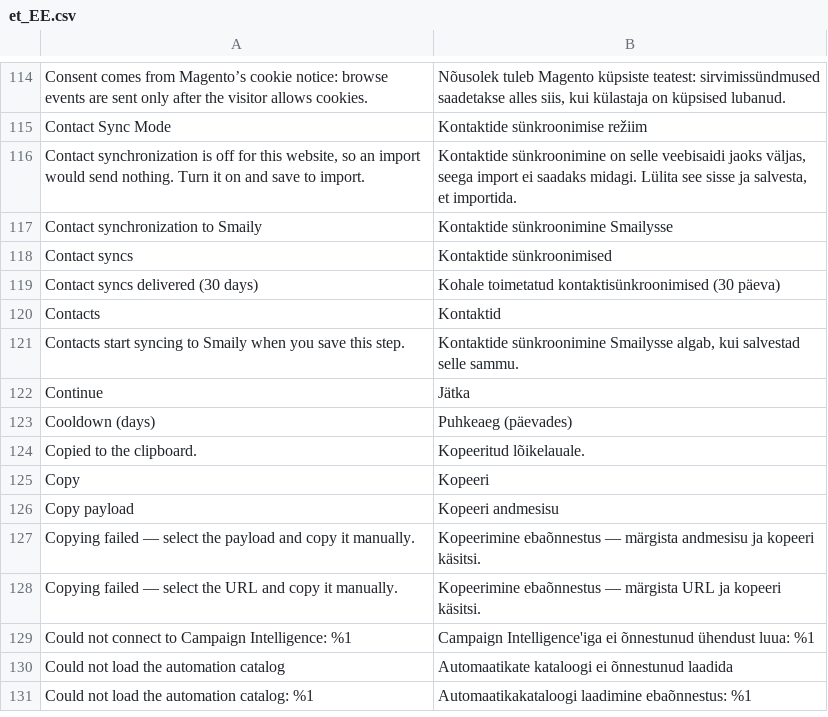
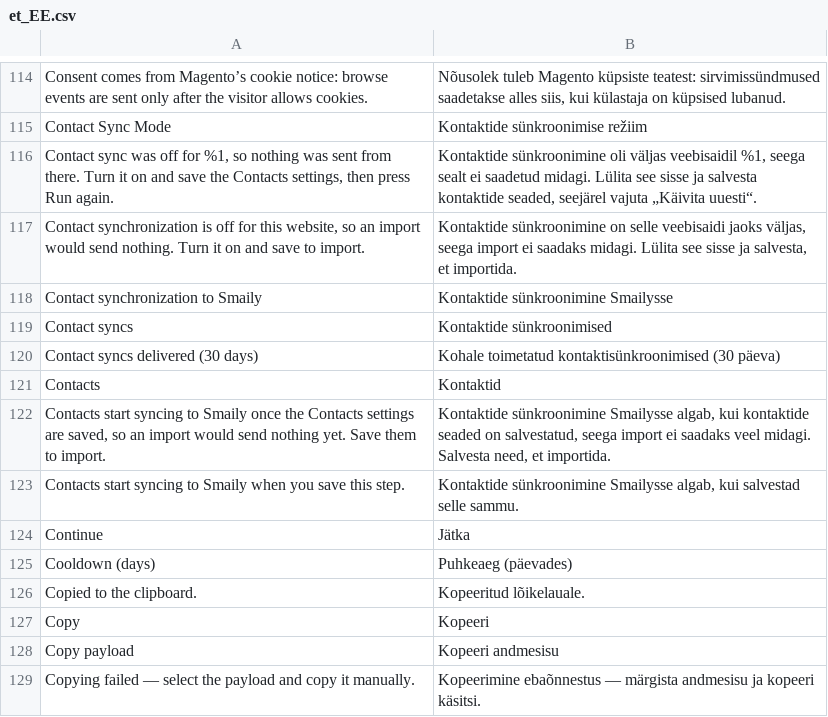
Before and after one commit to sendsmaily/smaily-magento-extension, a CSV file: i18n/et_EE.csv, drawn as a sheet; only a part is shown, gaps mark what is left out; the shorter side is filled out with more unchanged rows; the diff names each change by its address in the sheet, - before the commit and + after, or states it on an @@ line.

Commit message:
admin: Say why a contacts import sends nothing, and hold Start import until the Contacts settings are saved (#169)
A website's contacts sync only once its Contacts settings are saved, but the contacts import card still offered Start import on a website whose settings were not saved yet. The import then ran, sent nothing and showed only "Done, 0 of 0 synced.", with no word of why; the same happened to an import that ran while the website's contact sync was off, and the command-line import warned only about the switch. A merchant who started an import before saving the settings believed the existing contacts had reached Smaily when none had.

The card now follows the same answer the import does: Start import stays disabled until the website's Contacts settings are saved, and the card says that contacts start syncing once they are. A contacts job that ran while the website's contact sync was not active records that reason on the job, and the card names each such website after its outcome. `smaily:backfill:start contacts` also says, per website, when the Contacts settings are not saved yet.

Part of PRO-4037

```diff
--- a/i18n/et_EE.csv
+++ b/i18n/et_EE.csv
+row 116: Contact sync was off for %1, so nothing was sent from there. Turn it on and save the Contacts settings, then press Run again. | Kontaktide sünkroonimine oli väljas veebisaidil %1, seega sealt ei saadetud midagi. Lülita see sisse ja salvesta kontaktide seaded, seejärel vajuta „Käivita uuesti“.
+row 122: Contacts start syncing to Smaily once the Contacts settings are saved, so an import would send nothing yet. Save them to import. | Kontaktide sünkroonimine Smailysse algab, kui kontaktide seaded on salvestatud, seega import ei saadaks veel midagi. Salvesta need, et importida.
```
Also changed, not shown: i18n/en_US.csv, 20 other files.
